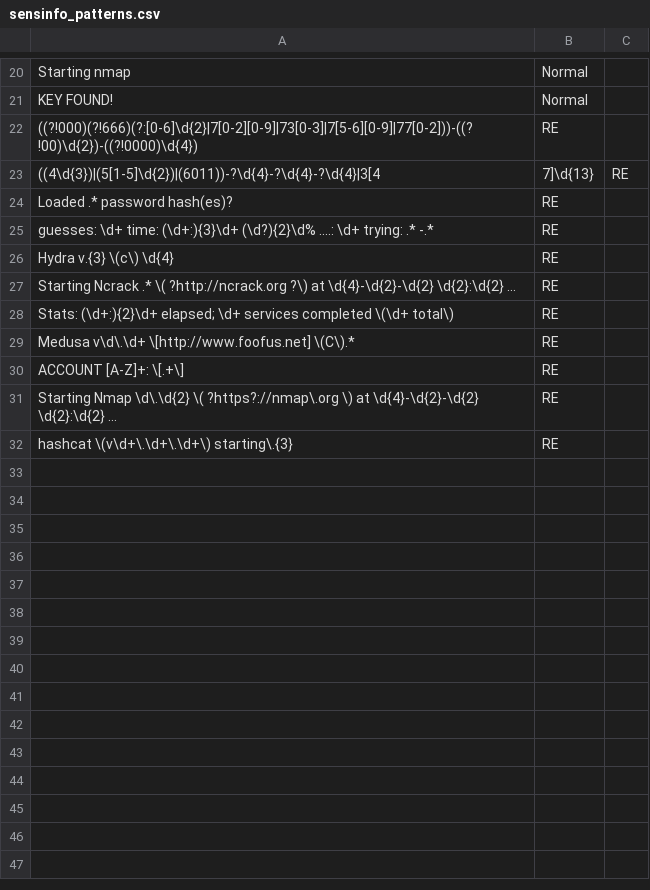
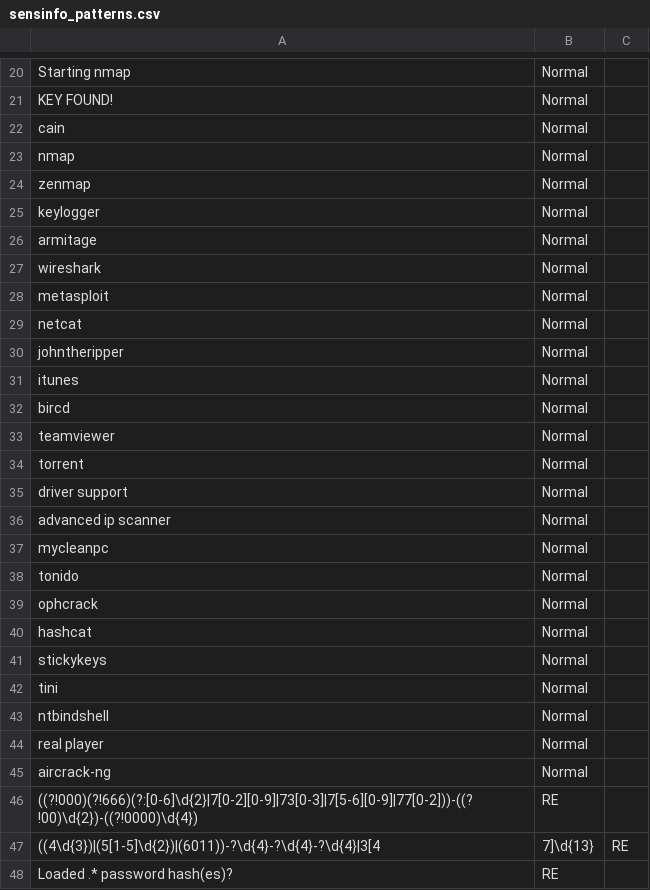
Before and after one commit to DropTheTableTacos/CyberPatriot_Windows_Scripts, a CSV file: lists/sensinfo_patterns.csv, drawn as a sheet; only a part is shown, gaps mark what is left out; the shorter side is filled out with more unchanged rows.

Commit message:
deleted sketchy programs list and put em in sens info

```diff
--- a/lists/sensinfo_patterns.csv
+++ b/lists/sensinfo_patterns.csv
@@ -21,2 +21,26 @@ Starting nmap,Normal
 KEY FOUND!,Normal
+cain,Normal
+nmap,Normal
+zenmap,Normal
+keylogger,Normal
+armitage,Normal
+wireshark,Normal
+metasploit,Normal
+netcat,Normal
+johntheripper,Normal
+itunes,Normal
+bircd,Normal
+teamviewer,Normal
+torrent,Normal
+driver support,Normal
+advanced ip scanner,Normal
+mycleanpc,Normal
+tonido,Normal
+ophcrack,Normal
+hashcat,Normal
+stickykeys,Normal
+tini,Normal
+ntbindshell,Normal
+real player,Normal
+aircrack-ng,Normal
 ((?!000)(?!666)(?:[0-6]\d{2}|7[0-2][0-9]|73[0-3]|7[5-6][0-9]|77[0-2]))-((?!00)\d{2})-((?!0000)\d{4}),RE
```
Also changed, not shown: 1 other file.
